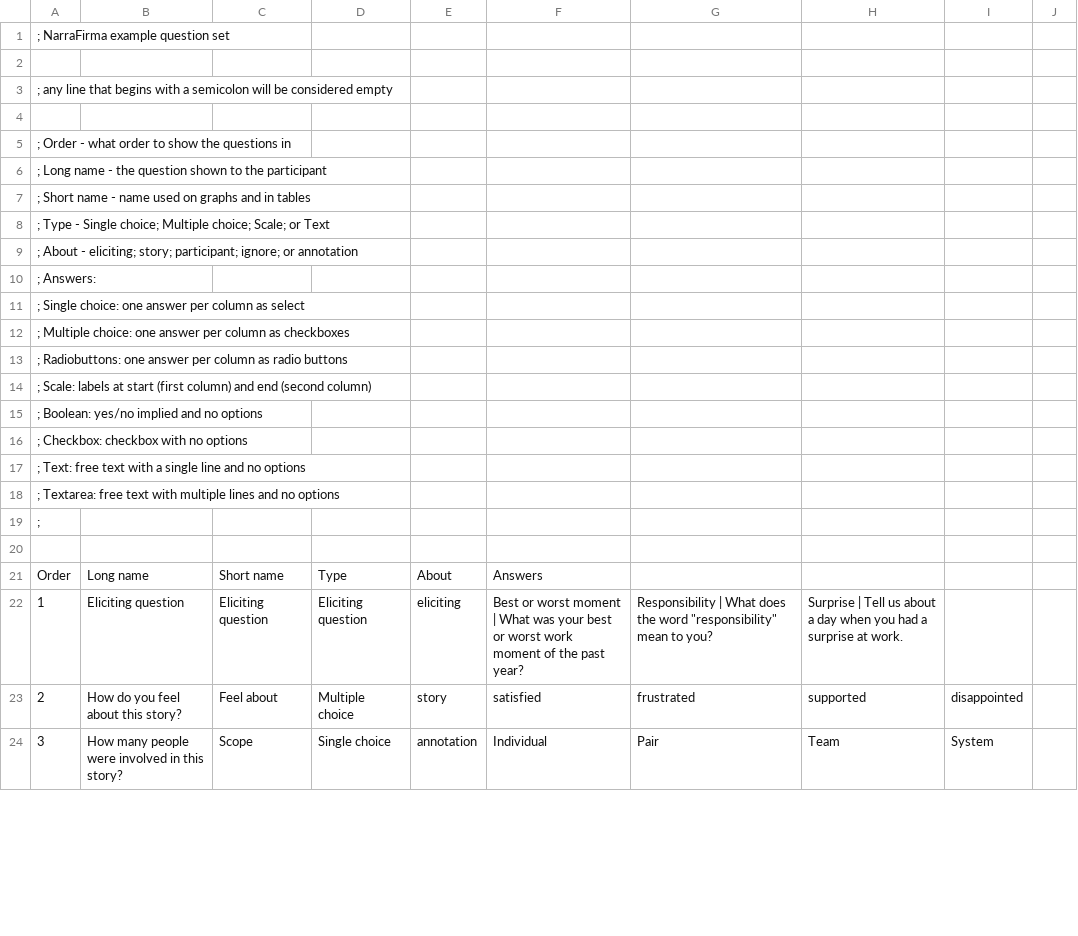
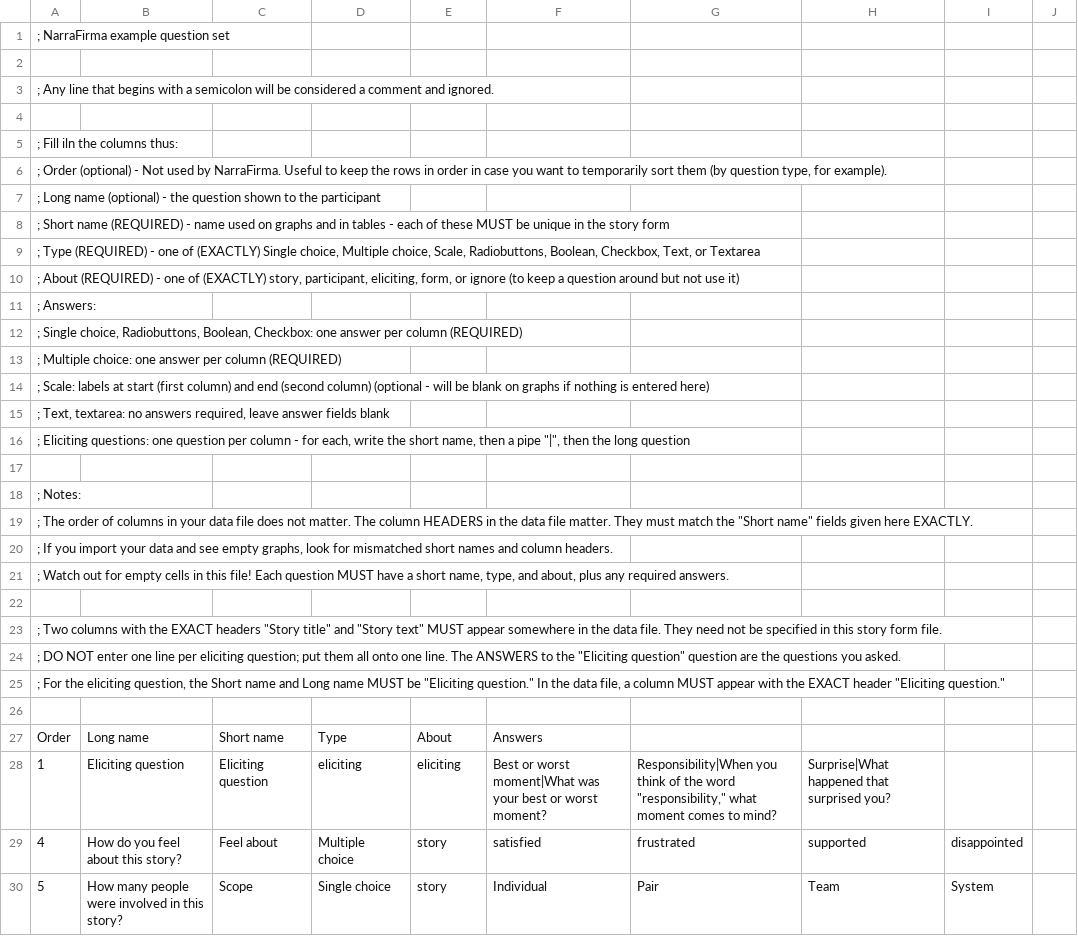
Before and after one commit to pdfernhout/narrafirma, a CSV file: samples/narrafirma_example_story_form.csv, drawn as a sheet; only a part is shown; the diff covers the shown part only.

Commit message:
Improved example data set
Added more comments to example data set to help with importing.

```diff
--- a/samples/narrafirma_example_story_form.csv
+++ b/samples/narrafirma_example_story_form.csv
@@ -2,8 +2,9 @@
 ,,,,,,,,,
-; any line that begins with a semicolon will be considered empty,,,,,,,,,
+; Any line that begins with a semicolon will be considered a comment and ignored.,,,,,,,,,
 ,,,,,,,,,
-; Order - what order to show the questions in,,,,,,,,,
-; Long name - the question shown to the participant,,,,,,,,,
-; Short name - name used on graphs and in tables,,,,,,,,,
-; Type - Single choice;  Multiple choice; Scale; or Text,,,,,,,,,
-; About - eliciting; story; participant; ignore; or annotation,,,,,,,,,
+; Fill iln the columns thus:,,,,,,,,,
+";      Order (optional) -  Not used by NarraFirma. Useful to keep the rows in order in case you want to temporarily sort them (by question type, for example).",,,,,,,,,
+;      Long name (optional) - the question shown to the participant,,,,,,,,,
+;      Short name (REQUIRED) - name used on graphs and in tables - each of these MUST be unique in the story form,,,,,,,,,
+";      Type (REQUIRED) - one of (EXACTLY) Single choice, Multiple choice, Scale, Radiobuttons, Boolean, Checkbox, Text, or Textarea",,,,,,,,,
+";      About (REQUIRED) - one of (EXACTLY) story, participant, eliciting, form, or ignore (to keep a question around but not use it) ",,,,,,,,,
@@ -11,14 +12,19 @@
-;      Single choice: one answer per column as select,,,,,,,,,
-;      Multiple choice: one answer per column as checkboxes,,,,,,,,,
-;      Radiobuttons: one answer per column as radio buttons,,,,,,,,,
-;      Scale: labels at start (first column) and end (second column),,,,,,,,,
-;      Boolean: yes/no implied and no options,,,,,,,,,
-;      Checkbox: checkbox with no options,,,,,,,,,
-;      Text: free text with a single line and no options,,,,,,,,,
-;      Textarea: free text with multiple lines and no options,,,,,,,,,
-;
+";           Single choice, Radiobuttons, Boolean, Checkbox: one answer per column (REQUIRED)",,,,,,,,,
+;           Multiple choice: one answer per column (REQUIRED),,,,,,,,,
+;           Scale: labels at start (first column) and end (second column) (optional - will be blank on graphs if nothing is entered here),,,,,,,,,
+";           Text, textarea: no answers required, leave answer fields blank",,,,,,,,,
+";           Eliciting questions: one question per column - for each, write the short name, then a pipe ""|"", then the long question",,,,,,,,,
+,,,,,,,,,
+; Notes:,,,,,,,,,
+";      The order of columns in your data file does not matter. The column HEADERS in the data file matter. They must match the ""Short name"" fields given here EXACTLY.",,,,,,,,,
+";       If you import your data and see empty graphs, look for mismatched short names and column headers.",,,,,,,,,
+";       Watch out for empty cells in this file! Each question MUST have a short name, type, and about, plus any required answers.",,,,,,,,,
+,,,,,,,,,
+";      Two columns with the EXACT headers ""Story title"" and ""Story text"" MUST appear somewhere in the data file. They need not be specified in this story form file.",,,,,,,,,
+";       DO NOT enter one line per eliciting question; put them all onto one line. The ANSWERS to the ""Eliciting question"" question are the questions you asked.",,,,,,,,,
+";       For the eliciting question, the Short name and Long name MUST be ""Eliciting question."" In the data file, a column MUST appear with the EXACT header ""Eliciting question.""",,,,,,,,,
 ,,,,,,,,,
 Order,Long name,Short name,Type,About,Answers,,,,
-1,Eliciting question,Eliciting question,Eliciting question,eliciting,Best or worst moment | What was your best or worst work moment of the past year? ,"Responsibility | What does the word ""responsibility"" mean to you?",Surprise | Tell us about a day when you had a surprise at work. ,,
-2,How do you feel about this story?,Feel about,Multiple choice,story,satisfied,frustrated,supported,disappointed,
-3,How many people were involved in this story?,Scope,Single choice,annotation,Individual,Pair,Team,System,
+1,Eliciting question,Eliciting question,eliciting,eliciting,Best or worst moment|What was your best or worst moment?,"Responsibility|When you think of the word ""responsibility,"" what moment comes to mind?",Surprise|What happened that surprised you?,,
+4,How do you feel about this story?,Feel about,Multiple choice,story,satisfied,frustrated,supported,disappointed,
+5,How many people were involved in this story?,Scope,Single choice,story,Individual,Pair,Team,System,
```
Also changed, not shown: 4 added rows and 10 edited cells elsewhere in this file, samples/narrafirma_example_stories.csv, 1 other file.
